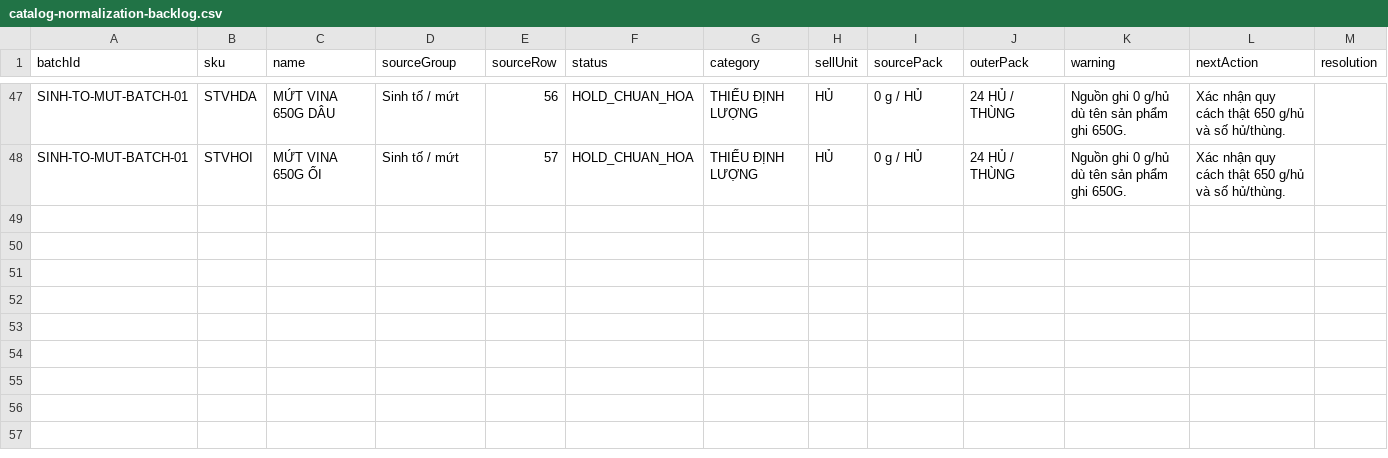
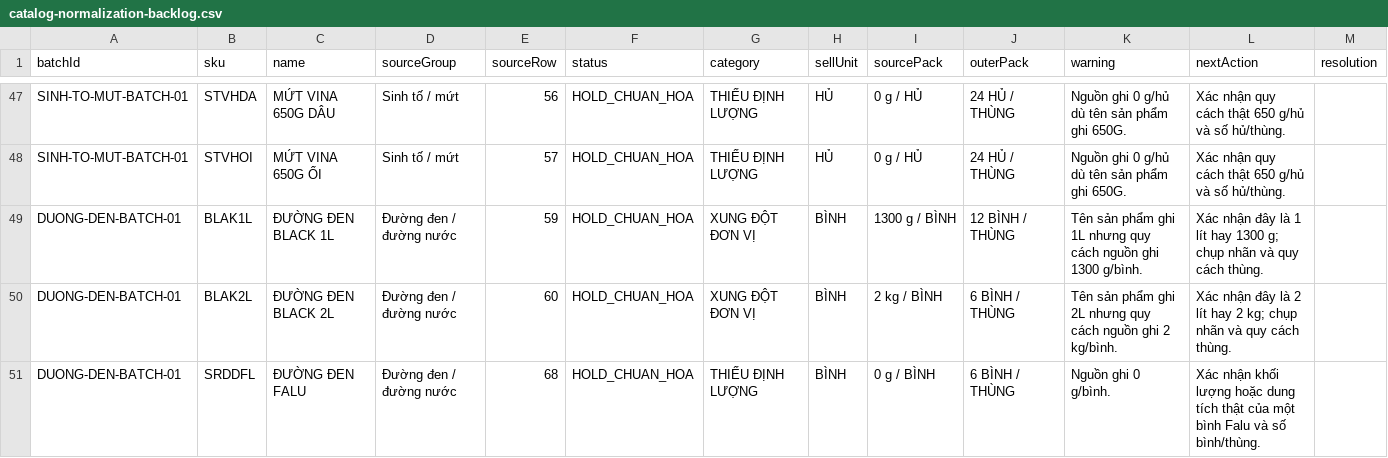
Before and after one commit to gustavjung01/F-B-Order, a CSV file: data/catalog-remap/catalog-normalization-backlog.csv, drawn as a sheet; only a part is shown, gaps mark what is left out.

Commit message:
docs(catalog): append duong den holds to shared backlog

```diff
--- a/data/catalog-remap/catalog-normalization-backlog.csv
+++ b/data/catalog-remap/catalog-normalization-backlog.csv
@@ -48 +48,4 @@ SINH-TO-MUT-BATCH-01,STVHDA,MỨT VINA 650G DÂU,Sinh tố / mứt,56,HOLD_CHUAN
 SINH-TO-MUT-BATCH-01,STVHOI,MỨT VINA 650G ỔI,Sinh tố / mứt,57,HOLD_CHUAN_HOA,THIẾU ĐỊNH LƯỢNG,HỦ,0 g / HỦ,24 HỦ / THÙNG,Nguồn ghi 0 g/hủ dù tên sản phẩm ghi 650G.,Xác nhận quy cách thật 650 g/hủ và số hủ/thùng.,
+DUONG-DEN-BATCH-01,BLAK1L,ĐƯỜNG ĐEN BLACK 1L,Đường đen / đường nước,59,HOLD_CHUAN_HOA,XUNG ĐỘT ĐƠN VỊ,BÌNH,1300 g / BÌNH,12 BÌNH / THÙNG,Tên sản phẩm ghi 1L nhưng quy cách nguồn ghi 1300 g/bình.,Xác nhận đây là 1 lít hay 1300 g; chụp nhãn và quy cách thùng.,
+DUONG-DEN-BATCH-01,BLAK2L,ĐƯỜNG ĐEN BLACK 2L,Đường đen / đường nước,60,HOLD_CHUAN_HOA,XUNG ĐỘT ĐƠN VỊ,BÌNH,2 kg / BÌNH,6 BÌNH / THÙNG,Tên sản phẩm ghi 2L nhưng quy cách nguồn ghi 2 kg/bình.,Xác nhận đây là 2 lít hay 2 kg; chụp nhãn và quy cách thùng.,
+DUONG-DEN-BATCH-01,SRDDFL,ĐƯỜNG ĐEN FALU,Đường đen / đường nước,68,HOLD_CHUAN_HOA,THIẾU ĐỊNH LƯỢNG,BÌNH,0 g / BÌNH,6 BÌNH / THÙNG,Nguồn ghi 0 g/bình.,Xác nhận khối lượng hoặc dung tích thật của một bình Falu và số bình/thùng.,
```
